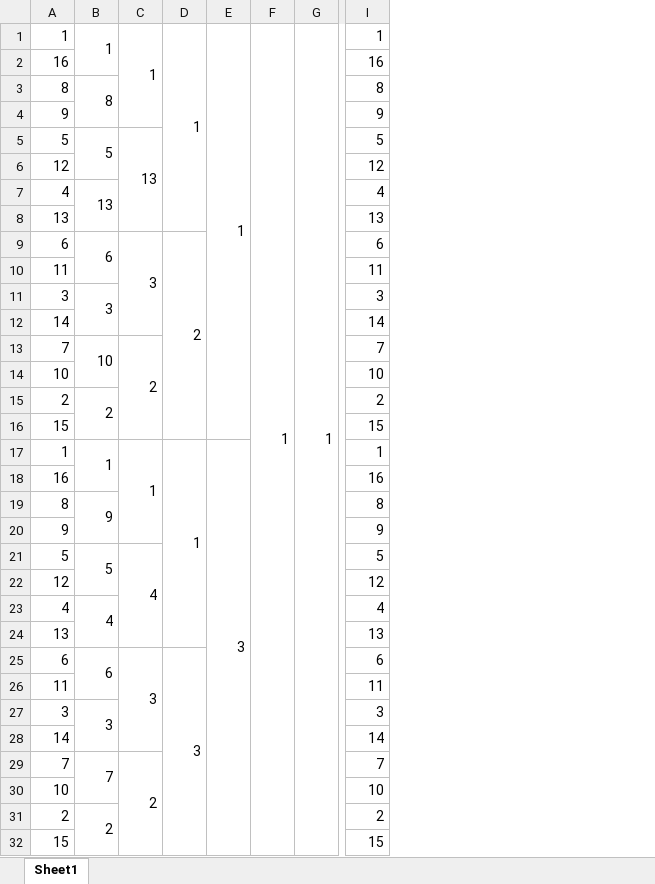
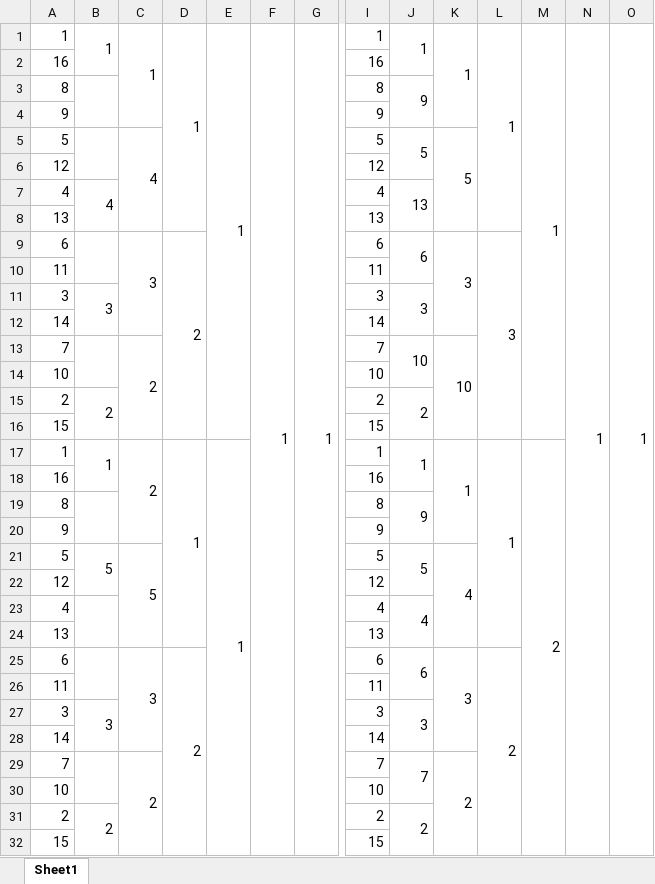
Before and after one commit to benb116/March-Madness-Analyzer, an Excel workbook: Bracket Generator/Bracket.xlsx, sheet Sheet1, drawn as a sheet; only a part is shown, gaps mark what is left out; values as stored, in another font and other column widths than the file's, no cell formats; the diff covers the shown part only; the diff names each change by its address in the sheet, - before the commit and + after, or states it on an @@ line.

Commit message:
Web view and data fixes

```diff
--- a/Bracket Generator/Bracket.xlsx (sheet Sheet1)
+++ b/Bracket Generator/Bracket.xlsx (sheet Sheet1)
+column J, rows 1-31: 1 |  | 9 |  | 5 |  | 13 |  | 6 |  | 3 |  | 10 |  | 2 |  | 1 |  | 9 |  | 5 |  | 4 |  | 6 |  | 3 |  | 7 |  | 2
+column K, rows 1-29: 1 |  |  |  | 5 |  |  |  | 3 |  |  |  | 10 |  |  |  | 1 |  |  |  | 4 |  |  |  | 3 |  |  |  | 2
+column L, rows 1-25: 1 |  |  |  |  |  |  |  | 3 |  |  |  |  |  |  |  | 1 |  |  |  |  |  |  |  | 2
+column M, rows 1-17: 1 |  |  |  |  |  |  |  |  |  |  |  |  |  |  |  | 2
+column N, row 1: 1
+column O, row 1: 1
-B3: 8
+B3: (empty)
-B5: 5
+B5: (empty)
-C5: 13
+C5: 4
-B7: 13
+B7: 4
-B9: 6
+B9: (empty)
-B13: 10
+B13: (empty)
-C17: 1
+C17: 2
-E17: 3
+E17: 1
-B19: 9
+B19: (empty)
-C21: 4
+C21: 5
-B23: 4
+B23: (empty)
-B25: 6
+B25: (empty)
-D25: 3
+D25: 2
-B29: 7
+B29: (empty)
```
Also changed, not shown: 1 added row, 1 removed row and 16 edited cells elsewhere in this sheet, cell formats, 6 other files.
